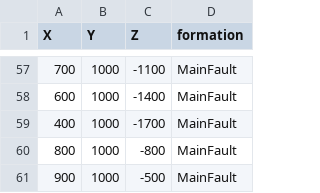
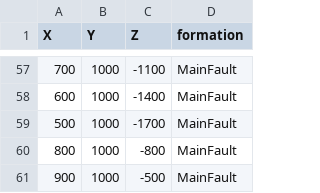
Before and after one commit to nre-aachen/Theses, a CSV file: Risk analysis/Notebooks/input_data/Fab_Test_Points.csv, drawn as a sheet; only a part is shown, gaps mark what is left out.

Commit message:
Model seems to be working. Spill point not always found. Use buffer?

```diff
--- a/Risk analysis/Notebooks/input_data/Fab_Test_Points.csv
+++ b/Risk analysis/Notebooks/input_data/Fab_Test_Points.csv
@@ -58,3 +58,3 @@ X,Y,Z,formation
 600,1000,-1400,MainFault
-400,1000,-1700,MainFault
+500,1000,-1700,MainFault
 800,1000,-800,MainFault
```
Also changed, not shown: 1 other file.
